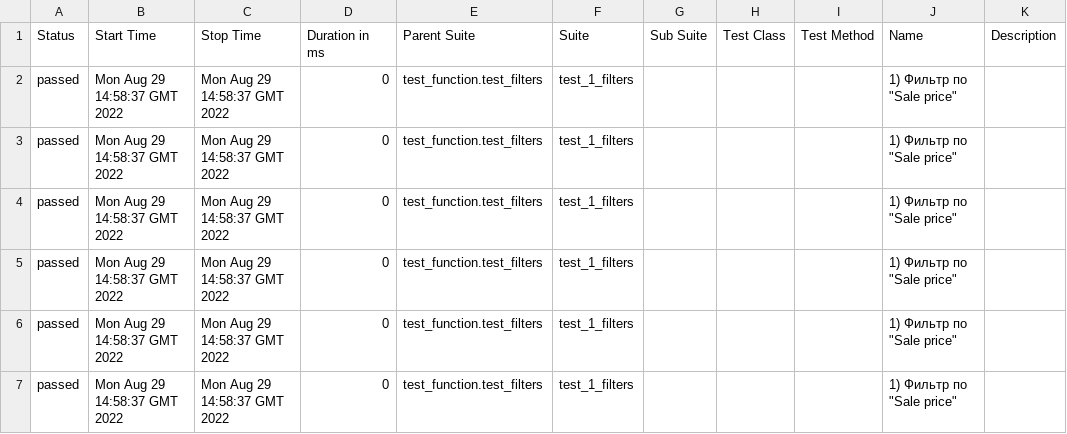
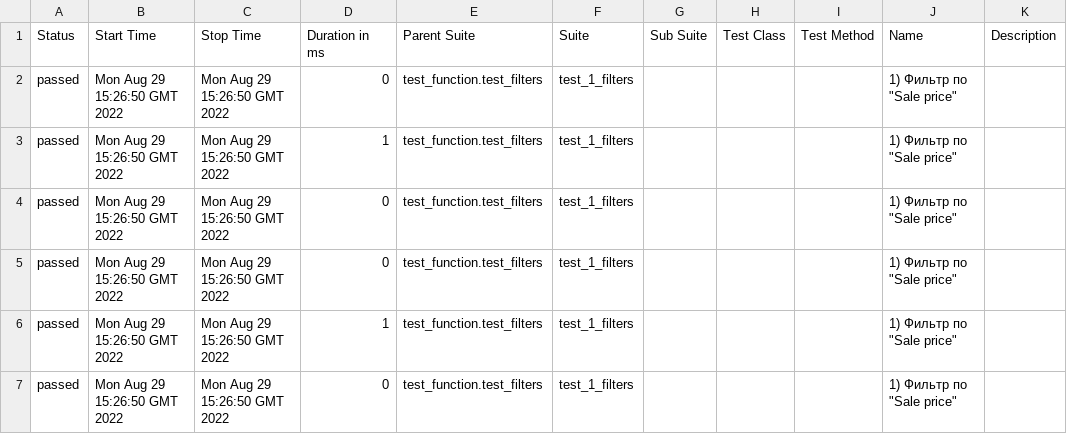
Before and after one commit to golosin/API-tests, a CSV file: 17/data/suites.csv, drawn as a sheet.

```diff
--- a/17/data/suites.csv
+++ b/17/data/suites.csv
@@ -1,7 +1,7 @@
 "Status","Start Time","Stop Time","Duration in ms","Parent Suite","Suite","Sub Suite","Test Class","Test Method","Name","Description"
-"passed","Mon Aug 29 14:58:37 GMT 2022","Mon Aug 29 14:58:37 GMT 2022","0","test_function.test_filters","test_1_filters","","","","1) Фильтр по ""Sale price""",""
-"passed","Mon Aug 29 14:58:37 GMT 2022","Mon Aug 29 14:58:37 GMT 2022","0","test_function.test_filters","test_1_filters","","","","1) Фильтр по ""Sale price""",""
-"passed","Mon Aug 29 14:58:37 GMT 2022","Mon Aug 29 14:58:37 GMT 2022","0","test_function.test_filters","test_1_filters","","","","1) Фильтр по ""Sale price""",""
-"passed","Mon Aug 29 14:58:37 GMT 2022","Mon Aug 29 14:58:37 GMT 2022","0","test_function.test_filters","test_1_filters","","","","1) Фильтр по ""Sale price""",""
-"passed","Mon Aug 29 14:58:37 GMT 2022","Mon Aug 29 14:58:37 GMT 2022","0","test_function.test_filters","test_1_filters","","","","1) Фильтр по ""Sale price""",""
-"passed","Mon Aug 29 14:58:37 GMT 2022","Mon Aug 29 14:58:37 GMT 2022","0","test_function.test_filters","test_1_filters","","","","1) Фильтр по ""Sale price""",""
+"passed","Mon Aug 29 15:26:50 GMT 2022","Mon Aug 29 15:26:50 GMT 2022","0","test_function.test_filters","test_1_filters","","","","1) Фильтр по ""Sale price""",""
+"passed","Mon Aug 29 15:26:50 GMT 2022","Mon Aug 29 15:26:50 GMT 2022","1","test_function.test_filters","test_1_filters","","","","1) Фильтр по ""Sale price""",""
+"passed","Mon Aug 29 15:26:50 GMT 2022","Mon Aug 29 15:26:50 GMT 2022","0","test_function.test_filters","test_1_filters","","","","1) Фильтр по ""Sale price""",""
+"passed","Mon Aug 29 15:26:50 GMT 2022","Mon Aug 29 15:26:50 GMT 2022","0","test_function.test_filters","test_1_filters","","","","1) Фильтр по ""Sale price""",""
+"passed","Mon Aug 29 15:26:50 GMT 2022","Mon Aug 29 15:26:50 GMT 2022","1","test_function.test_filters","test_1_filters","","","","1) Фильтр по ""Sale price""",""
+"passed","Mon Aug 29 15:26:50 GMT 2022","Mon Aug 29 15:26:50 GMT 2022","0","test_function.test_filters","test_1_filters","","","","1) Фильтр по ""Sale price""",""
```
Also changed, not shown: 36 other files.
